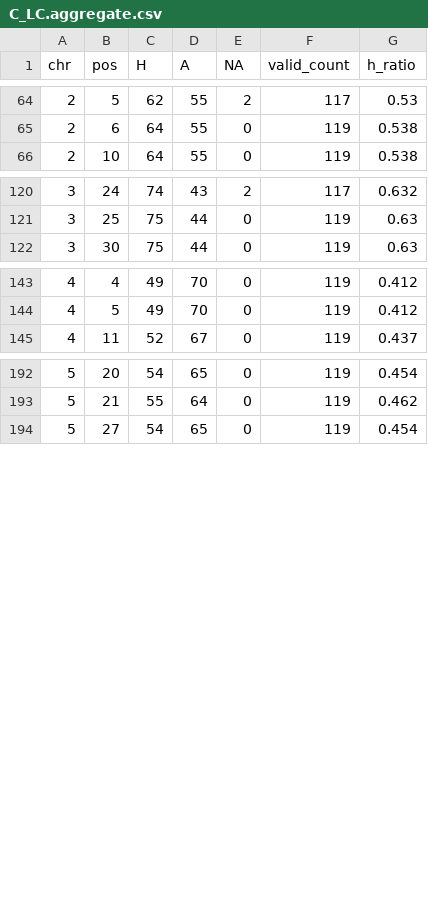
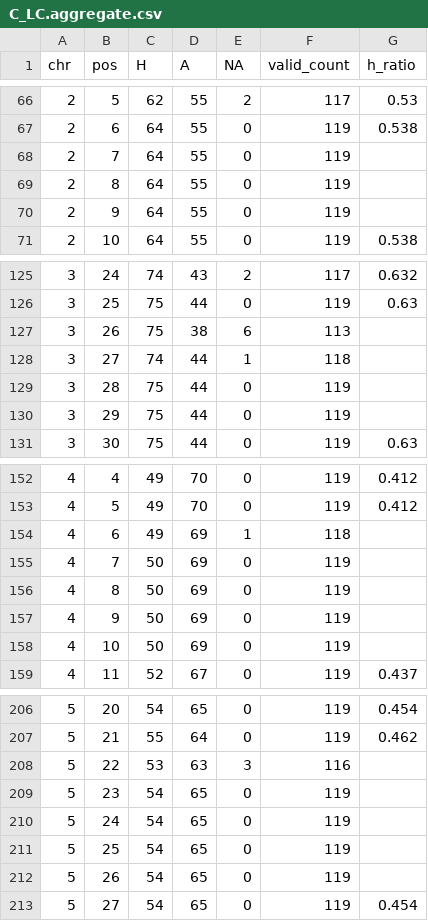
Before and after one commit to DustinMathia/aradopsis-drive, a CSV file: data/C_LC.aggregate.csv, drawn as a sheet; only a part is shown, gaps mark what is left out; the diff covers the shown part only; the diff names each change by its address in the sheet, - before the commit and + after, or states it on an @@ line.

```diff
--- a/data/C_LC.aggregate.csv
+++ b/data/C_LC.aggregate.csv
+row 68: 2 | 7 | 64 | 55 | 0 | 119
+row 69: 2 | 8 | 64 | 55 | 0 | 119
+row 70: 2 | 9 | 64 | 55 | 0 | 119
+row 127: 3 | 26 | 75 | 38 | 6 | 113
+row 128: 3 | 27 | 74 | 44 | 1 | 118
+row 129: 3 | 28 | 75 | 44 | 0 | 119
+row 130: 3 | 29 | 75 | 44 | 0 | 119
+row 154: 4 | 6 | 49 | 69 | 1 | 118
+row 155: 4 | 7 | 50 | 69 | 0 | 119
+row 156: 4 | 8 | 50 | 69 | 0 | 119
+row 157: 4 | 9 | 50 | 69 | 0 | 119
+row 158: 4 | 10 | 50 | 69 | 0 | 119
+row 208: 5 | 22 | 53 | 63 | 3 | 116
+row 209: 5 | 23 | 54 | 65 | 0 | 119
+row 210: 5 | 24 | 54 | 65 | 0 | 119
+row 211: 5 | 25 | 54 | 65 | 0 | 119
+row 212: 5 | 26 | 54 | 65 | 0 | 119
```
Also changed, not shown: 2 added rows elsewhere in this file, data/AA_C.aggregate.csv, data/C_AA.aggregate.csv, 12 other files.
